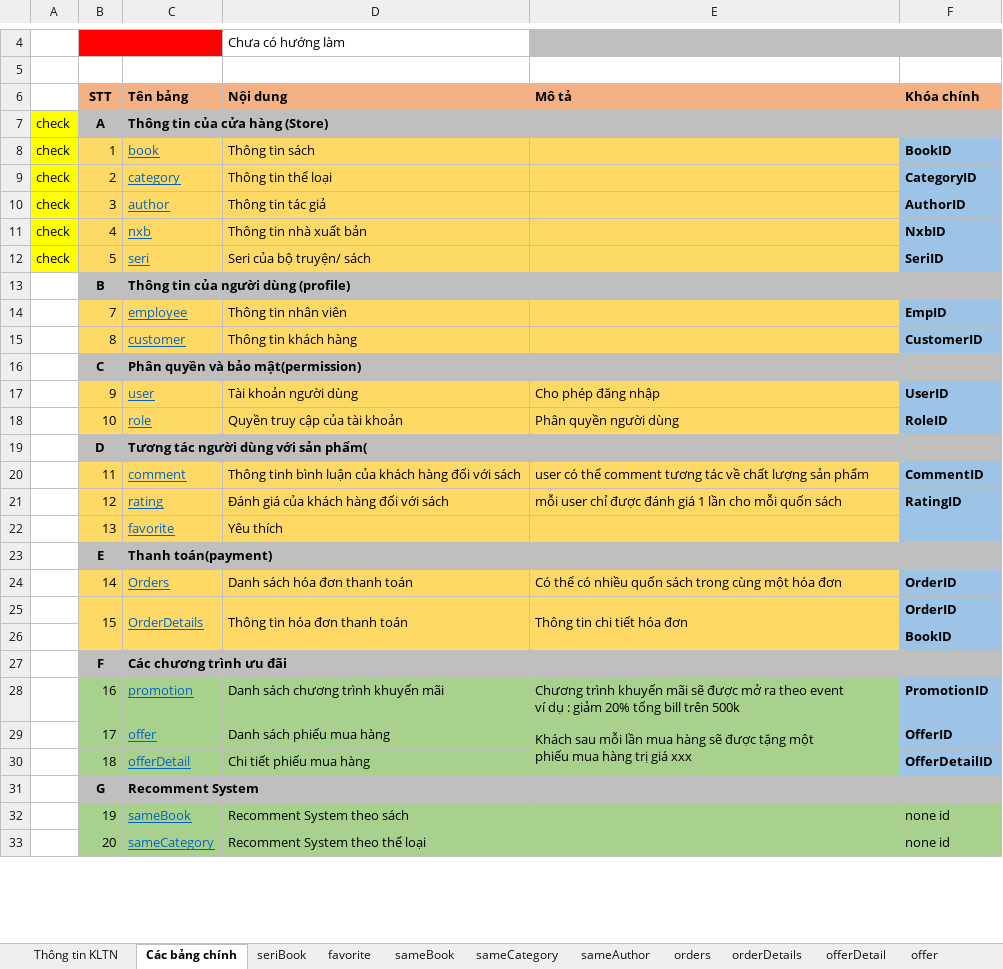
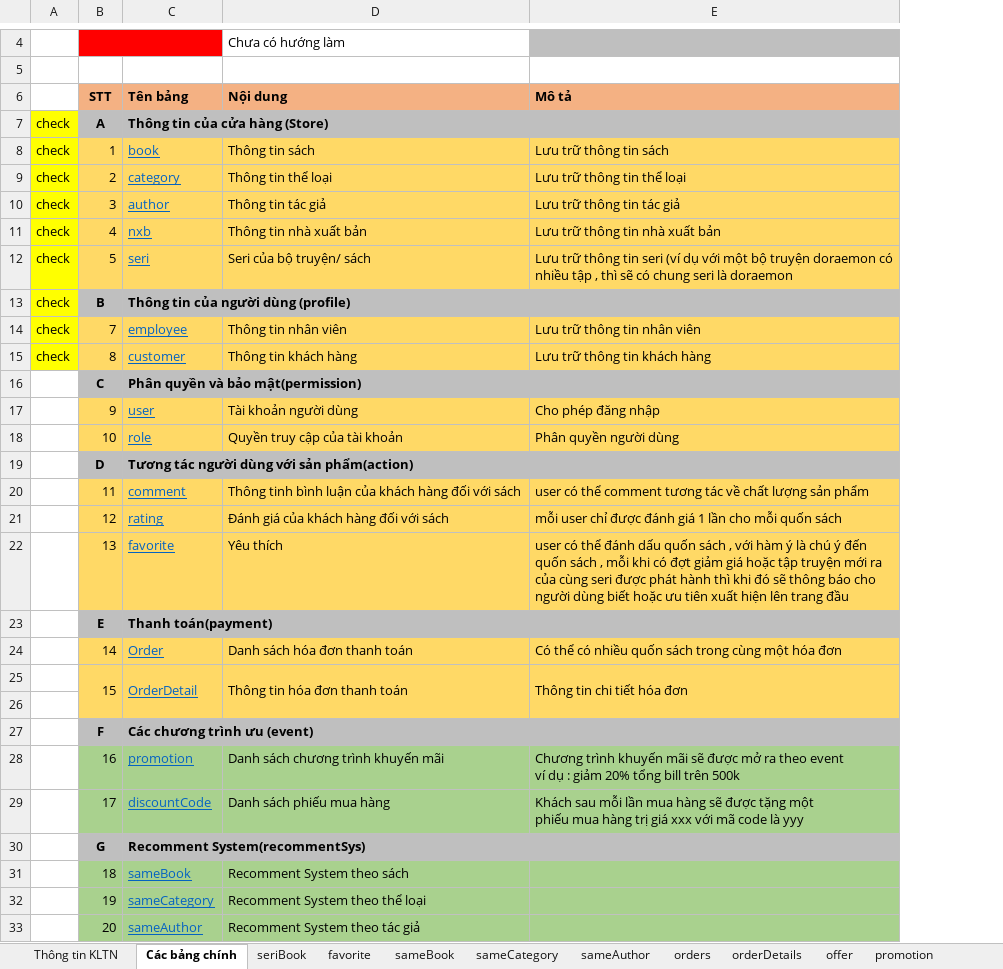
Before and after one commit to truongthaituan/BookStoreWebsite, an Excel workbook: KLTN_Document.xlsx, sheet Các bảng chính, drawn as a sheet; only a part is shown, gaps mark what is left out; values as stored, in another font and other column widths than the file's, no borders; removed rows and columns are numbered as before the commit, all else as after; the diff covers the shown part only; the diff names each change by its address in the sheet, - before the commit and + after, or states it on an @@ line.

```diff
--- a/KLTN_Document.xlsx (sheet Các bảng chính)
+++ b/KLTN_Document.xlsx (sheet Các bảng chính)
-sheet tab: offerDetail
-column F (Khóa chính), rows 8-29: BookID | CategoryID | AuthorID | NxbID | SeriID |  | EmpID | CustomerID |  | UserID | RoleID |  | CommentID | RatingID |  |  | OrderID | OrderID | BookID |  | PromotionID | OfferID; rows 32-33: none id | none id
-E8 (Mô tả): (empty)
+E8 (Mô tả): Lưu trữ thông tin sách
-E9 (Mô tả): (empty)
+E9 (Mô tả): Lưu trữ thông tin thể loại
-E10 (Mô tả): (empty)
+E10 (Mô tả): Lưu trữ thông tin tác giả
-E11 (Mô tả): (empty)
+E11 (Mô tả): Lưu trữ thông tin nhà xuất bản
-E12 (Mô tả): (empty)
+E12 (Mô tả): Lưu trữ thông tin seri (ví dụ với một bộ truyện doraemon có nhiều tập , thì sẽ có chung seri là doraemon
-A13:A15: (empty)
+A13:A15: check
-A13:A15 fill: none
+A13:A15 fill: #FFFF00
-E14 (Mô tả): (empty)
+E14 (Mô tả): Lưu trữ thông tin nhân viên
-E15 (Mô tả): (empty)
+E15 (Mô tả): Lưu trữ thông tin khách hàng
-C19 (Tên bảng): Tương tác người dùng với sản phẩm(
+C19 (Tên bảng): Tương tác người dùng với sản phẩm(action)
-E22 (Mô tả): (empty)
+E22 (Mô tả): user có thể đánh dấu quốn sách , với hàm ý là chú ý đến quốn sách , mỗi khi có đợt giảm giá hoặc tập truyện mới ra của cùng seri được phát hành thì khi đó sẽ thông báo cho người dùng biết hoặc ưu tiên xuất hiện lên trang đầu
-C24 (Tên bảng): Orders
+C24 (Tên bảng): Order
-C25 (Tên bảng): OrderDetails
+C25 (Tên bảng): OrderDetail
-C27 (Tên bảng): Các chương trình ưu đãi
+C27 (Tên bảng): Các chương trình ưu (event)
-C29 (Tên bảng): offer
+C29 (Tên bảng): discountCode
-E29 (Mô tả): …giá xxx
+E29 (Mô tả): …giá xxx với mã code là yyy
-E29:E30 merged
-row 30:  | 18 | offerDetail | Chi tiết phiếu mua hàng |  | OfferDetailID
-C30 (Tên bảng): Recomment System
+C30 (Tên bảng): Recomment System(recommentSys)
+row 31:  | 18 | sameBook | Recomment System theo sách
-C32 (Tên bảng): sameBook
+C32 (Tên bảng): sameCategory
-D32 (Nội dung): Recomment System theo sách
+D32 (Nội dung): Recomment System theo thể loại
-C33 (Tên bảng): sameCategory
+C33 (Tên bảng): sameAuthor
-D33 (Nội dung): Recomment System theo thể loại
+D33 (Nội dung): Recomment System theo tác giả
```
Also changed, not shown: 1 removed row and 2 edited cells elsewhere in this sheet, sheet employee, sheet offer, sheet customer, sheet promotion, sheet favorite, sheet orderDetails, 13 more sheets.
